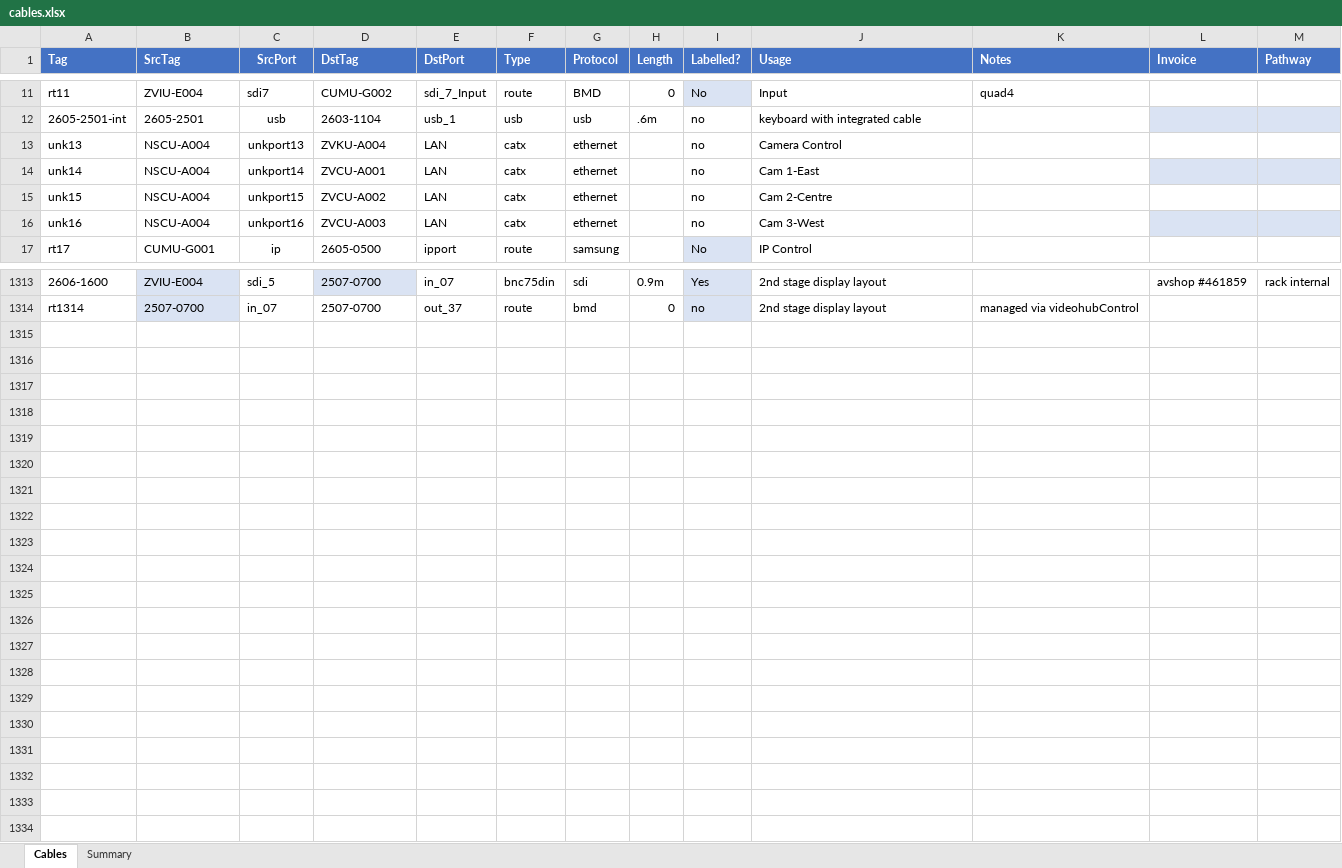
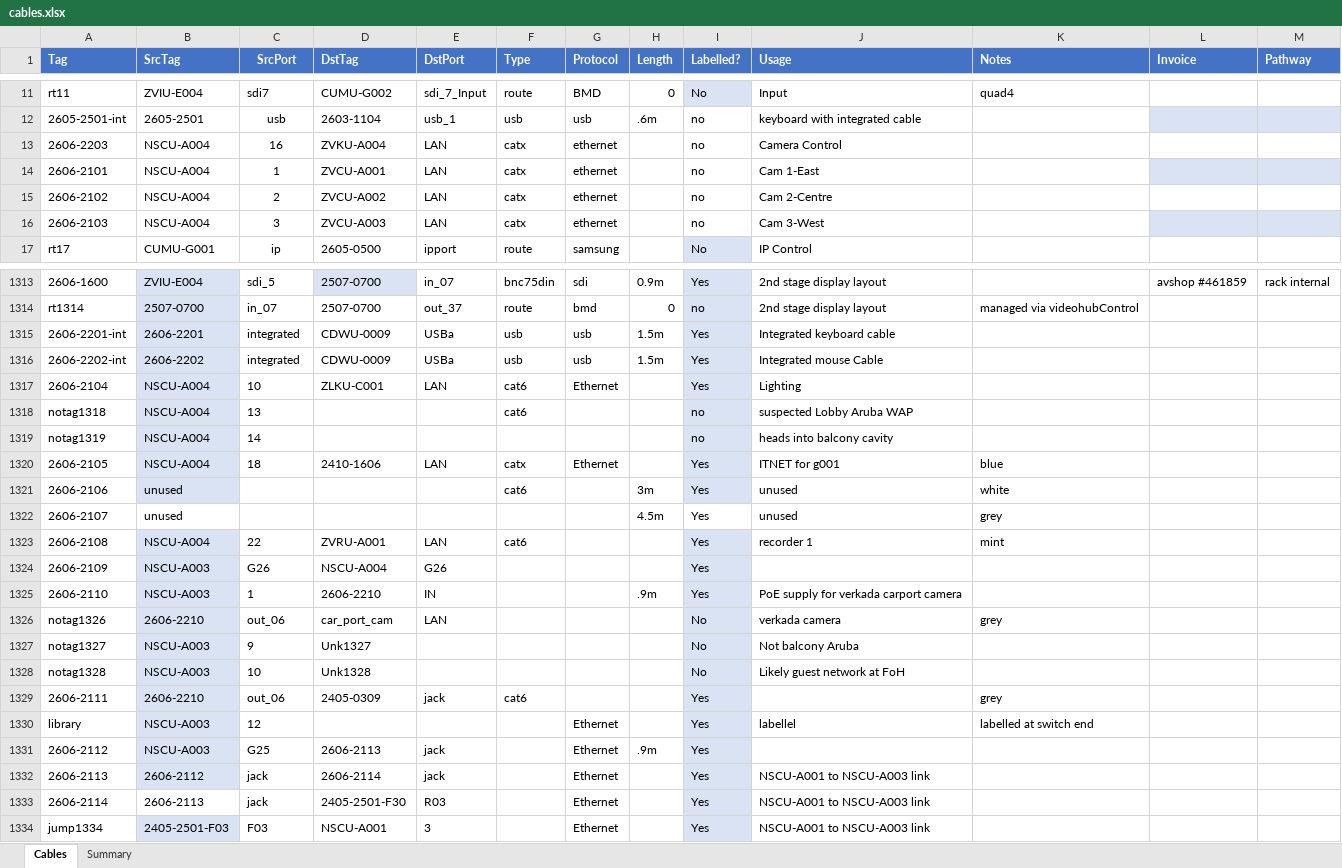
Before and after one commit to avmaint/uacdata, an Excel workbook: cables.xlsx, sheet Cables, drawn as a sheet; only a part is shown, gaps mark what is left out; values as stored, in another font and other column widths than the file's, no borders; table styles not drawn; the diff covers the shown part only; the diff names each change by its address in the sheet, - before the commit and + after, or states it on an @@ line.

Commit message:
Updates driven by swtich port inventory

```diff
--- a/cables.xlsx (sheet Cables)
+++ b/cables.xlsx (sheet Cables)
-A13 (Tag): unk13
+A13 (Tag): 2606-2203
-C13 (SrcPort): unkport13
+C13 (SrcPort): 16
-A14 (Tag): unk14
+A14 (Tag): 2606-2101
-C14 (SrcPort): unkport14
+C14 (SrcPort): 1
-A15 (Tag): unk15
+A15 (Tag): 2606-2102
-C15 (SrcPort): unkport15
+C15 (SrcPort): 2
-A16 (Tag): unk16
+A16 (Tag): 2606-2103
-C16 (SrcPort): unkport16
+C16 (SrcPort): 3
+row 1315: 2606-2201-int | 2606-2201 | integrated | CDWU-0009 | USBa | usb | usb | 1.5m | Yes | Integrated keyboard cable
+row 1316: 2606-2202-int | 2606-2202 | integrated | CDWU-0009 | USBa | usb | usb | 1.5m | Yes | Integrated mouse Cable
+row 1317: 2606-2104 | NSCU-A004 | 10 | ZLKU-C001 | LAN | cat6 | Ethernet |  | Yes | Lighting
+row 1318: notag1318 | NSCU-A004 | 13 |  |  | cat6 |  |  | no | suspected Lobby Aruba WAP
+row 1319: notag1319 | NSCU-A004 | 14 |  |  |  |  |  | no | heads into balcony cavity
+row 1320: 2606-2105 | NSCU-A004 | 18 | 2410-1606 | LAN | catx | Ethernet |  | Yes | ITNET for g001 | blue
+row 1321: 2606-2106 | unused |  |  |  | cat6 |  | 3m | Yes | unused | white
+row 1322: 2606-2107 | unused |  |  |  |  |  | 4.5m | Yes | unused | grey
+row 1323: 2606-2108 | NSCU-A004 | 22 | ZVRU-A001 | LAN | cat6 |  |  | Yes | recorder 1 | mint
+row 1324: 2606-2109 | NSCU-A003 | G26 | NSCU-A004 | G26 |  |  |  | Yes
+row 1325: 2606-2110 | NSCU-A003 | 1 | 2606-2210 | IN |  |  | .9m | Yes | PoE supply for verkada carport camera
+row 1326: notag1326 | 2606-2210 | out_06 | car_port_cam | LAN |  |  |  | No | verkada camera | grey
+row 1327: notag1327 | NSCU-A003 | 9 | Unk1327 |  |  |  |  | No | Not balcony Aruba
+row 1328: notag1328 | NSCU-A003 | 10 | Unk1328 |  |  |  |  | No | Likely guest network at FoH
+row 1329: 2606-2111 | 2606-2210 | out_06 | 2405-0309 | jack | cat6 |  |  | Yes |  | grey
+row 1330: library | NSCU-A003 | 12 |  |  |  | Ethernet |  | Yes | labellel | labelled at switch end
+row 1331: 2606-2112 | NSCU-A003 | G25 | 2606-2113 | jack |  | Ethernet | .9m | Yes
+row 1332: 2606-2113 | 2606-2112 | jack | 2606-2114 | jack |  | Ethernet |  | Yes | NSCU-A001 to NSCU-A003 link
+row 1333: 2606-2114 | 2606-2113 | jack | 2405-2501-F30 | R03 |  | Ethernet |  | Yes | NSCU-A001 to NSCU-A003 link
+row 1334: jump1334 | 2405-2501-F03 | F03 | NSCU-A001 | 3 |  | Ethernet |  | Yes | NSCU-A001 to NSCU-A003 link
```
Also changed, not shown: 19 edited cells elsewhere in this sheet, 1 other file.
